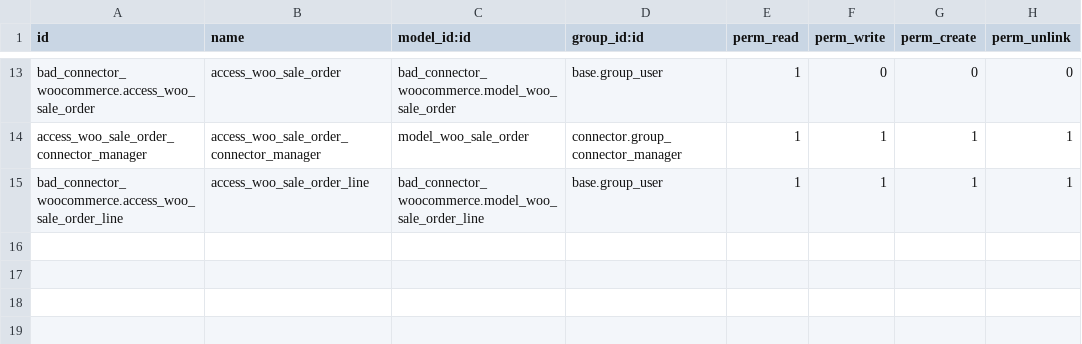
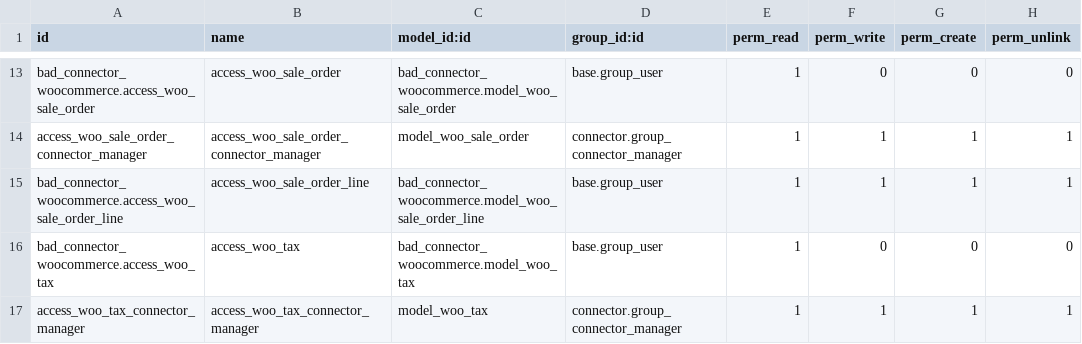
Before and after one commit to BizzAppDev-Systems/connector-woocommerce, a CSV file: bad_connector_woocommerce/security/ir.model.access.csv, drawn as a sheet; only a part is shown, gaps mark what is left out; the diff names each change by its address in the sheet, - before the commit and + after, or states it on an @@ line.

Commit message:
[T6687]bad_connector_woocommerce:Improved woo_tax.

```diff
--- a/bad_connector_woocommerce/security/ir.model.access.csv
+++ b/bad_connector_woocommerce/security/ir.model.access.csv
+row 16: bad_connector_woocommerce.access_woo_tax | access_woo_tax | bad_connector_woocommerce.model_woo_tax | base.group_user | 1 | 0 | 0 | 0
+row 17: access_woo_tax_connector_manager | access_woo_tax_connector_manager | model_woo_tax | connector.group_connector_manager | 1 | 1 | 1 | 1
```
Also changed, not shown: 5 other files.
